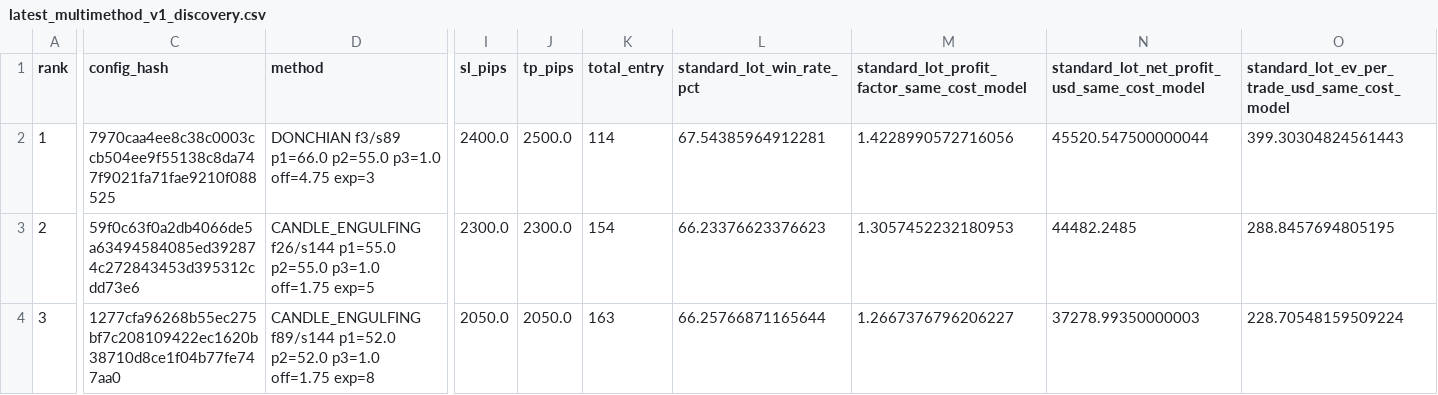
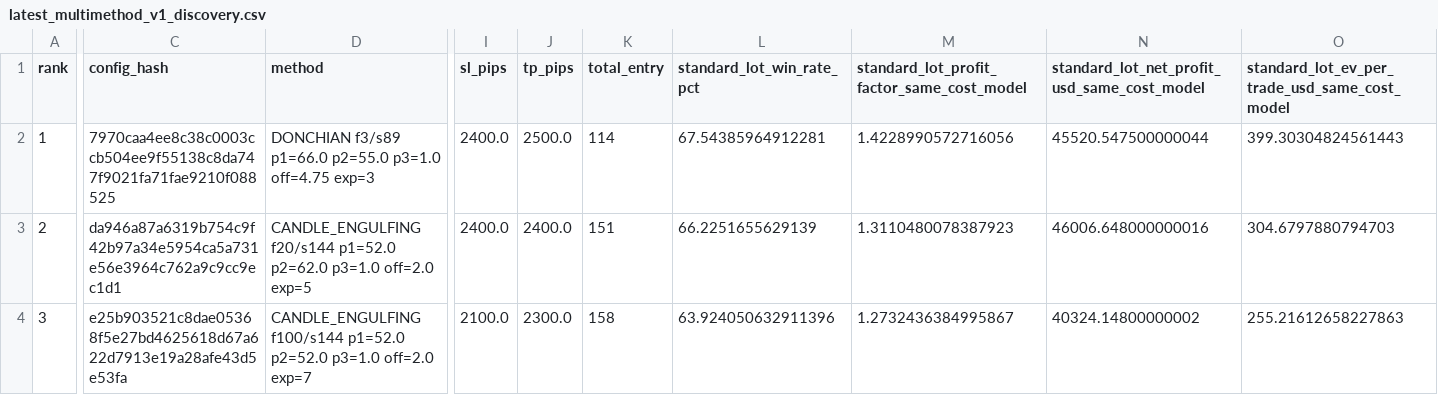
Before and after one commit to copytolive/rwa, a CSV file: backtest/gold24/runtime_multimethod_v1/latest_multimethod_v1_discovery.csv, drawn as a sheet; only a part is shown, gaps mark what is left out; the diff covers the shown part only; the diff names each change by its address in the sheet, - before the commit and + after, or states it on an @@ line.

```diff
--- a/backtest/gold24/runtime_multimethod_v1/latest_multimethod_v1_discovery.csv
+++ b/backtest/gold24/runtime_multimethod_v1/latest_multimethod_v1_discovery.csv
-C3 (config_hash): 59f0c63f0a2db4066de5a63494584085ed392874c272843453d395312cdd73e6
+C3 (config_hash): da946a87a6319b754c9f42b97a34e5954ca5a731e56e3964c762a9c9cc9ec1d1
-D3 (method): CANDLE_ENGULFING f26/s144 p1=55.0 p2=55.0 p3=1.0 off=1.75 exp=5
+D3 (method): CANDLE_ENGULFING f20/s144 p1=52.0 p2=62.0 p3=1.0 off=2.0 exp=5
-I3 (sl_pips): 2300.0
+I3 (sl_pips): 2400.0
-J3 (tp_pips): 2300.0
+J3 (tp_pips): 2400.0
-K3 (total_entry): 154
+K3 (total_entry): 151
-L3 (standard_lot_win_rate_pct): 66.23376623376623
+L3 (standard_lot_win_rate_pct): 66.2251655629139
-M3: 1.3057452232180953
+M3: 1.3110480078387923
-N3: 44482.2485
+N3: 46006.648000000016
-O3: 288.8457694805195
+O3: 304.6797880794703
-C4 (config_hash): 1277cfa96268b55ec275bf7c208109422ec1620b38710d8ce1f04b77fe747aa0
+C4 (config_hash): e25b903521c8dae05368f5e27bd4625618d67a622d7913e19a28afe43d5e53fa
-D4 (method): CANDLE_ENGULFING f89/s144 p1=52.0 p2=52.0 p3=1.0 off=1.75 exp=8
+D4 (method): CANDLE_ENGULFING f100/s144 p1=52.0 p2=52.0 p3=1.0 off=2.0 exp=7
-I4 (sl_pips): 2050.0
+I4 (sl_pips): 2100.0
-J4 (tp_pips): 2050.0
+J4 (tp_pips): 2300.0
-K4 (total_entry): 163
+K4 (total_entry): 158
-L4 (standard_lot_win_rate_pct): 66.25766871165644
+L4 (standard_lot_win_rate_pct): 63.924050632911396
-M4: 1.2667376796206227
+M4: 1.2732436384995867
-N4: 37278.99350000003
+N4: 40324.14800000002
-O4: 228.70548159509224
+O4: 255.21612658227863
```
Also changed, not shown: 1 removed row and 46 edited cells elsewhere in this file, 2 other files.
